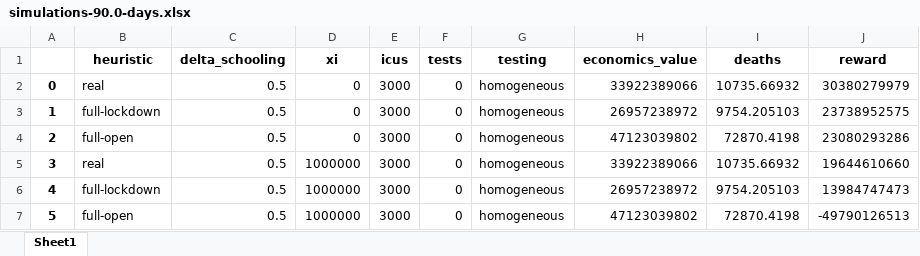
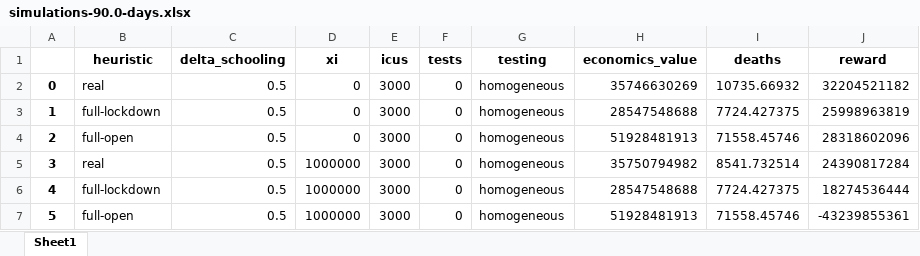
Before and after one commit to serarca/covid-optimization, an Excel workbook: benchmarks/simulations-90.0-days.xlsx, sheet Sheet1, drawn as a sheet; values as stored, in another font and other column widths than the file's, no borders; the diff names each change by its address in the sheet, - before the commit and + after, or states it on an @@ line.

```diff
--- a/benchmarks/simulations-90.0-days.xlsx (sheet Sheet1)
+++ b/benchmarks/simulations-90.0-days.xlsx (sheet Sheet1)
-H2 (economics_value): 33922389066
+H2 (economics_value): 35746630269
-J2 (reward): 30380279979
+J2 (reward): 32204521182
-H3 (economics_value): 26957238972
+H3 (economics_value): 28547548688
-I3 (deaths): 9754.205103
+I3 (deaths): 7724.427375
-J3 (reward): 23738952575
+J3 (reward): 25998963819
-H4 (economics_value): 47123039802
+H4 (economics_value): 51928481913
-I4 (deaths): 72870.4198
+I4 (deaths): 71558.45746
-J4 (reward): 23080293286
+J4 (reward): 28318602096
-H5 (economics_value): 33922389066
+H5 (economics_value): 35750794982
-I5 (deaths): 10735.66932
+I5 (deaths): 8541.732514
-J5 (reward): 19644610660
+J5 (reward): 24390817284
-H6 (economics_value): 26957238972
+H6 (economics_value): 28547548688
-I6 (deaths): 9754.205103
+I6 (deaths): 7724.427375
-J6 (reward): 13984747473
+J6 (reward): 18274536444
-H7 (economics_value): 47123039802
+H7 (economics_value): 51928481913
-I7 (deaths): 72870.4198
+I7 (deaths): 71558.45746
-J7 (reward): -49790126513
+J7 (reward): -43239855361
```
Also changed, not shown: 13 other files.
